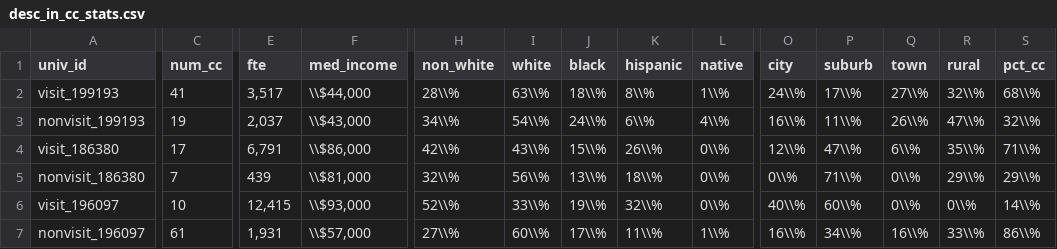
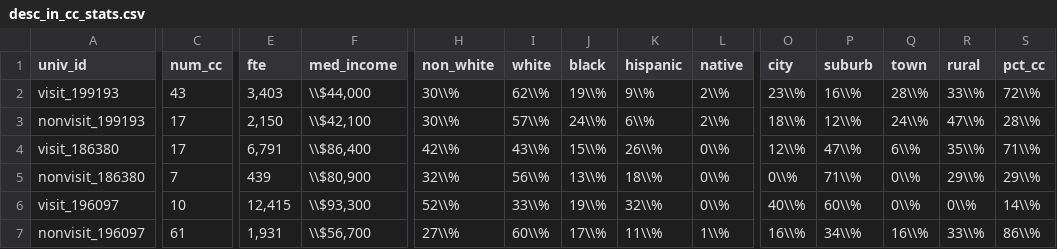
Before and after one commit to ozanj/joyce_report, a CSV file: data/desc_in_cc_stats.csv, drawn as a sheet; only a part is shown, gaps mark what is left out; the diff covers the shown part only; the diff names each change by its address in the sheet, - before the commit and + after, or states it on an @@ line.

Commit message:
update tables

```diff
--- a/data/desc_in_cc_stats.csv
+++ b/data/desc_in_cc_stats.csv
-C2 (num_cc): 41
+C2 (num_cc): 43
-E2 (fte): 3,517
+E2 (fte): 3,403
-H2 (non_white): 28\\%
+H2 (non_white): 30\\%
-I2 (white): 63\\%
+I2 (white): 62\\%
-J2 (black): 18\\%
+J2 (black): 19\\%
-K2 (hispanic): 8\\%
+K2 (hispanic): 9\\%
-L2 (native): 1\\%
+L2 (native): 2\\%
-O2 (city): 24\\%
+O2 (city): 23\\%
-P2 (suburb): 17\\%
+P2 (suburb): 16\\%
-Q2 (town): 27\\%
+Q2 (town): 28\\%
-R2 (rural): 32\\%
+R2 (rural): 33\\%
-S2 (pct_cc): 68\\%
+S2 (pct_cc): 72\\%
-C3 (num_cc): 19
+C3 (num_cc): 17
-E3 (fte): 2,037
+E3 (fte): 2,150
-F3 (med_income): \\$43,000
+F3 (med_income): \\$42,100
-H3 (non_white): 34\\%
+H3 (non_white): 30\\%
-I3 (white): 54\\%
+I3 (white): 57\\%
-L3 (native): 4\\%
+L3 (native): 2\\%
-O3 (city): 16\\%
+O3 (city): 18\\%
-P3 (suburb): 11\\%
+P3 (suburb): 12\\%
-Q3 (town): 26\\%
+Q3 (town): 24\\%
-S3 (pct_cc): 32\\%
+S3 (pct_cc): 28\\%
-F4 (med_income): \\$86,000
+F4 (med_income): \\$86,400
-F5 (med_income): \\$81,000
+F5 (med_income): \\$80,900
-F6 (med_income): \\$93,000
+F6 (med_income): \\$93,300
-F7 (med_income): \\$57,000
+F7 (med_income): \\$56,700
```
Also changed, not shown: 111 edited cells elsewhere in this file, data/desc_in_pub_stats.csv, data/desc_out_priv_stats.csv, 13 other files.
